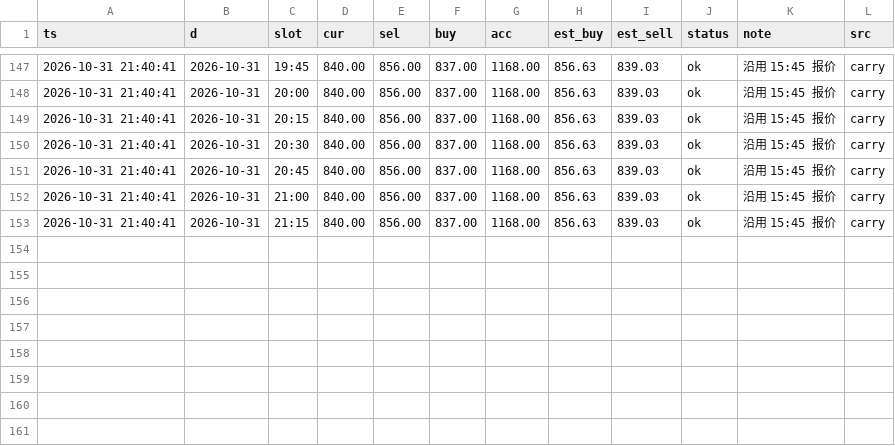
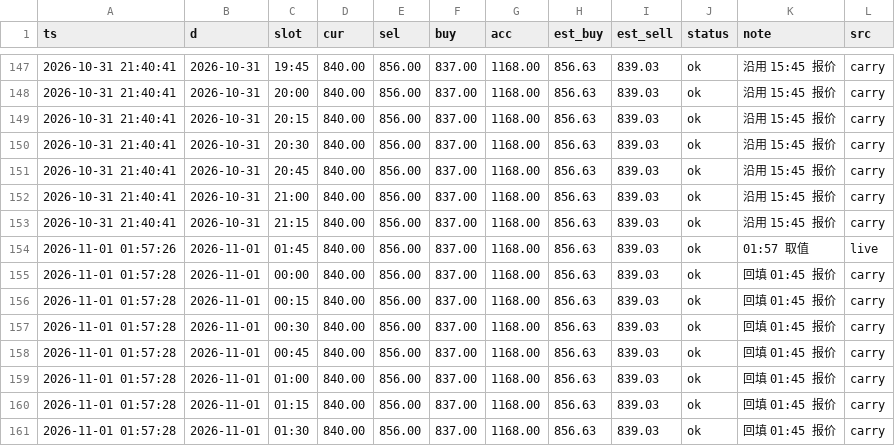
Before and after one commit to bang325/gold-price, a CSV file: data/gold_price.csv, drawn as a sheet; only a part is shown, gaps mark what is left out; the diff names each change by its address in the sheet, - before the commit and + after, or states it on an @@ line.

Commit message:
data: 2026-11-01 01:57 采集

```diff
--- a/data/gold_price.csv
+++ b/data/gold_price.csv
+row 154: 2026-11-01 01:57:26 | 2026-11-01 | 01:45 | 840.00 | 856.00 | 837.00 | 1168.00 | 856.63 | 839.03 | ok | 01:57 取值 | live
+row 155: 2026-11-01 01:57:28 | 2026-11-01 | 00:00 | 840.00 | 856.00 | 837.00 | 1168.00 | 856.63 | 839.03 | ok | 回填 01:45 报价 | carry
+row 156: 2026-11-01 01:57:28 | 2026-11-01 | 00:15 | 840.00 | 856.00 | 837.00 | 1168.00 | 856.63 | 839.03 | ok | 回填 01:45 报价 | carry
+row 157: 2026-11-01 01:57:28 | 2026-11-01 | 00:30 | 840.00 | 856.00 | 837.00 | 1168.00 | 856.63 | 839.03 | ok | 回填 01:45 报价 | carry
+row 158: 2026-11-01 01:57:28 | 2026-11-01 | 00:45 | 840.00 | 856.00 | 837.00 | 1168.00 | 856.63 | 839.03 | ok | 回填 01:45 报价 | carry
+row 159: 2026-11-01 01:57:28 | 2026-11-01 | 01:00 | 840.00 | 856.00 | 837.00 | 1168.00 | 856.63 | 839.03 | ok | 回填 01:45 报价 | carry
+row 160: 2026-11-01 01:57:28 | 2026-11-01 | 01:15 | 840.00 | 856.00 | 837.00 | 1168.00 | 856.63 | 839.03 | ok | 回填 01:45 报价 | carry
+row 161: 2026-11-01 01:57:28 | 2026-11-01 | 01:30 | 840.00 | 856.00 | 837.00 | 1168.00 | 856.63 | 839.03 | ok | 回填 01:45 报价 | carry
```
Also changed, not shown: 4 other files.
